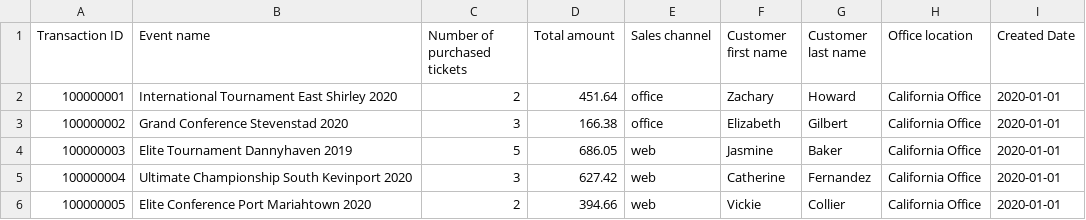
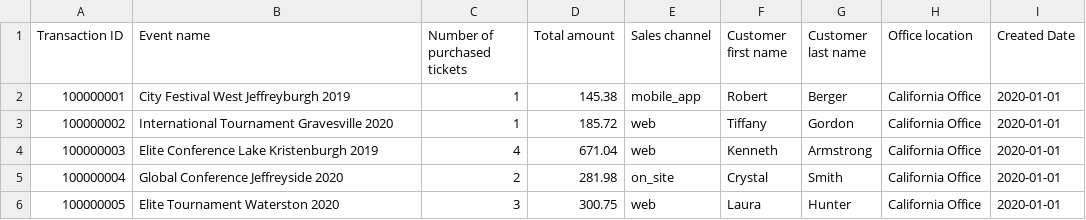
Before and after one commit to Alexicegit/ticketing-data-platform, a CSV file: source-data-generator/generated_data/reseller_files/DailySales_01012020_RES001.csv, drawn as a sheet; only a part is shown; the diff covers the shown part only.

```diff
--- a/source-data-generator/generated_data/reseller_files/DailySales_01012020_RES001.csv
+++ b/source-data-generator/generated_data/reseller_files/DailySales_01012020_RES001.csv
@@ -1,6 +1,6 @@
 Transaction ID,Event name,Number of purchased tickets,Total amount,Sales channel,Customer first name,Customer last name,Office location,Created Date
-100000001,International Tournament East Shirley 2020,2,451.64,office,Zachary,Howard,California Office,2020-01-01
-100000002,Grand Conference Stevenstad 2020,3,166.38,office,Elizabeth,Gilbert,California Office,2020-01-01
-100000003,Elite Tournament Dannyhaven 2019,5,686.05,web,Jasmine,Baker,California Office,2020-01-01
-100000004,Ultimate Championship South Kevinport 2020,3,627.42,web,Catherine,Fernandez,California Office,2020-01-01
-100000005,Elite Conference Port Mariahtown 2020,2,394.66,web,Vickie,Collier,California Office,2020-01-01
+100000001,City Festival West Jeffreyburgh 2019,1,145.38,mobile_app,Robert,Berger,California Office,2020-01-01
+100000002,International Tournament Gravesville 2020,1,185.72,web,Tiffany,Gordon,California Office,2020-01-01
+100000003,Elite Conference Lake Kristenburgh 2019,4,671.04,web,Kenneth,Armstrong,California Office,2020-01-01
+100000004,Global Conference Jeffreyside 2020,2,281.98,on_site,Crystal,Smith,California Office,2020-01-01
+100000005,Elite Tournament Waterston 2020,3,300.75,web,Laura,Hunter,California Office,2020-01-01
```
Also changed, not shown: 108 edited cells elsewhere in this file, source-data-generator/generated_data/events.csv, source-data-generator/generated_data/reseller_files/DailySales_02012020_RES001.csv, 47 other files.
